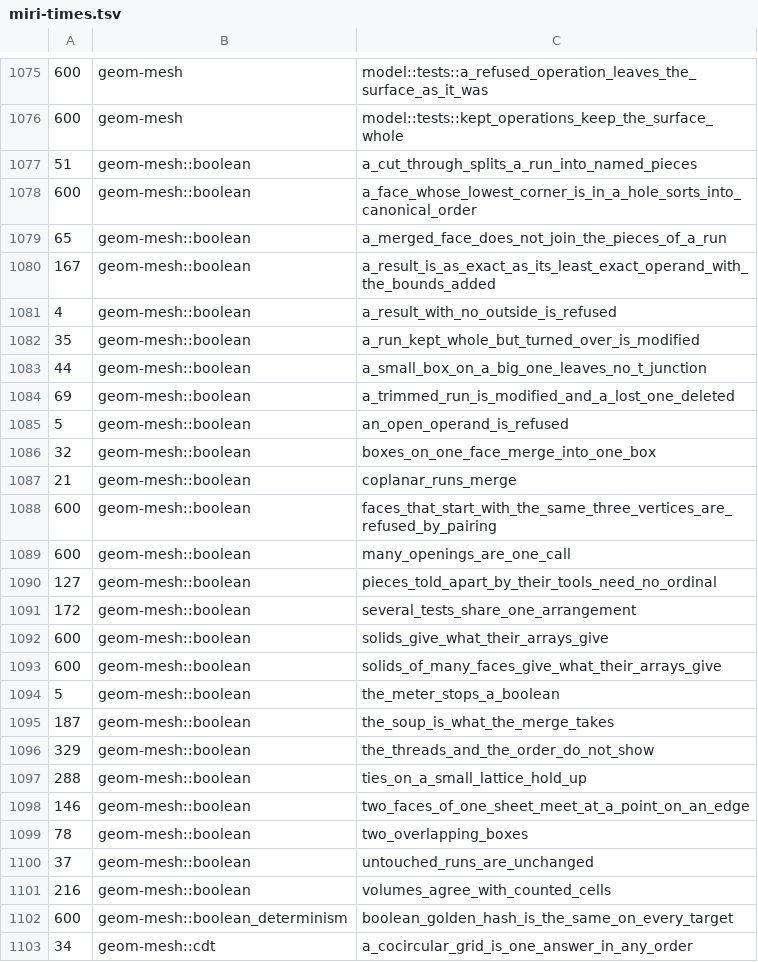
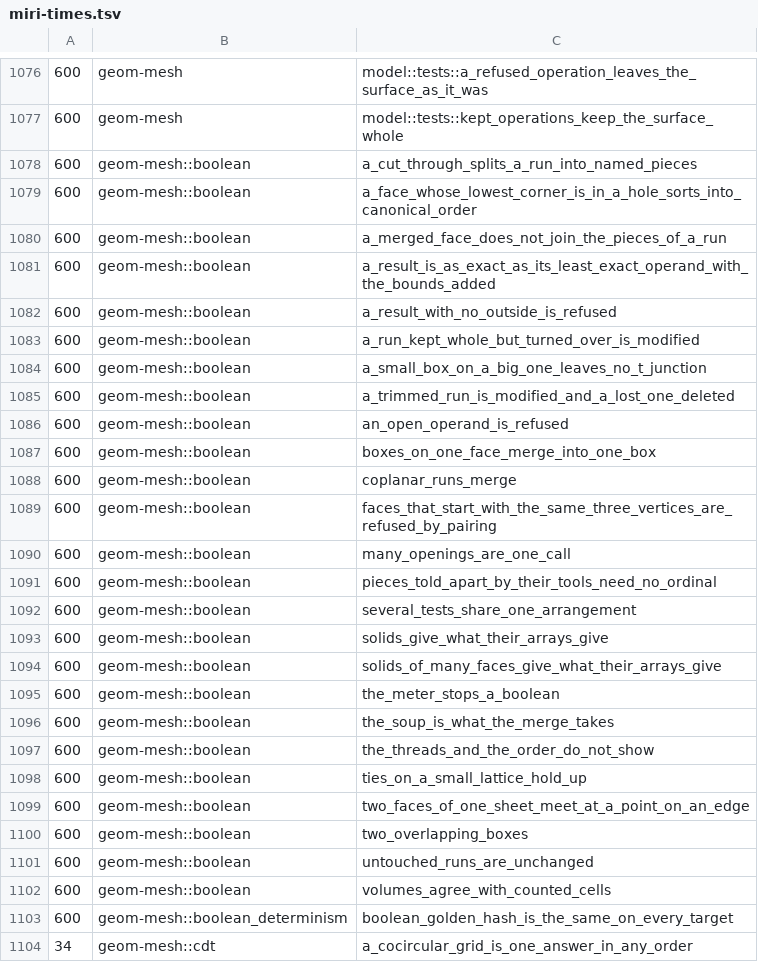
Before and after one commit to spareware-co-op/spareware, a TSV file: projects/engines/geometry/crates/geom-test/src/miri-times.tsv, drawn as a sheet; only a part is shown, gaps mark what is left out; the diff covers the shown part only.

```diff
--- a/projects/engines/geometry/crates/geom-test/src/miri-times.tsv
+++ b/projects/engines/geometry/crates/geom-test/src/miri-times.tsv
@@ -1076,27 +1077,27 @@
 600	geom-mesh	model::tests::kept_operations_keep_the_surface_whole
-51	geom-mesh::boolean	a_cut_through_splits_a_run_into_named_pieces
+600	geom-mesh::boolean	a_cut_through_splits_a_run_into_named_pieces
 600	geom-mesh::boolean	a_face_whose_lowest_corner_is_in_a_hole_sorts_into_canonical_order
-65	geom-mesh::boolean	a_merged_face_does_not_join_the_pieces_of_a_run
-167	geom-mesh::boolean	a_result_is_as_exact_as_its_least_exact_operand_with_the_bounds_added
-4	geom-mesh::boolean	a_result_with_no_outside_is_refused
-35	geom-mesh::boolean	a_run_kept_whole_but_turned_over_is_modified
-44	geom-mesh::boolean	a_small_box_on_a_big_one_leaves_no_t_junction
-69	geom-mesh::boolean	a_trimmed_run_is_modified_and_a_lost_one_deleted
-5	geom-mesh::boolean	an_open_operand_is_refused
-32	geom-mesh::boolean	boxes_on_one_face_merge_into_one_box
-21	geom-mesh::boolean	coplanar_runs_merge
+600	geom-mesh::boolean	a_merged_face_does_not_join_the_pieces_of_a_run
+600	geom-mesh::boolean	a_result_is_as_exact_as_its_least_exact_operand_with_the_bounds_added
+600	geom-mesh::boolean	a_result_with_no_outside_is_refused
+600	geom-mesh::boolean	a_run_kept_whole_but_turned_over_is_modified
+600	geom-mesh::boolean	a_small_box_on_a_big_one_leaves_no_t_junction
+600	geom-mesh::boolean	a_trimmed_run_is_modified_and_a_lost_one_deleted
+600	geom-mesh::boolean	an_open_operand_is_refused
+600	geom-mesh::boolean	boxes_on_one_face_merge_into_one_box
+600	geom-mesh::boolean	coplanar_runs_merge
 600	geom-mesh::boolean	faces_that_start_with_the_same_three_vertices_are_refused_by_pairing
 600	geom-mesh::boolean	many_openings_are_one_call
-127	geom-mesh::boolean	pieces_told_apart_by_their_tools_need_no_ordinal
-172	geom-mesh::boolean	several_tests_share_one_arrangement
+600	geom-mesh::boolean	pieces_told_apart_by_their_tools_need_no_ordinal
+600	geom-mesh::boolean	several_tests_share_one_arrangement
 600	geom-mesh::boolean	solids_give_what_their_arrays_give
 600	geom-mesh::boolean	solids_of_many_faces_give_what_their_arrays_give
-5	geom-mesh::boolean	the_meter_stops_a_boolean
-187	geom-mesh::boolean	the_soup_is_what_the_merge_takes
-329	geom-mesh::boolean	the_threads_and_the_order_do_not_show
-288	geom-mesh::boolean	ties_on_a_small_lattice_hold_up
-146	geom-mesh::boolean	two_faces_of_one_sheet_meet_at_a_point_on_an_edge
-78	geom-mesh::boolean	two_overlapping_boxes
-37	geom-mesh::boolean	untouched_runs_are_unchanged
-216	geom-mesh::boolean	volumes_agree_with_counted_cells
+600	geom-mesh::boolean	the_meter_stops_a_boolean
+600	geom-mesh::boolean	the_soup_is_what_the_merge_takes
+600	geom-mesh::boolean	the_threads_and_the_order_do_not_show
+600	geom-mesh::boolean	ties_on_a_small_lattice_hold_up
+600	geom-mesh::boolean	two_faces_of_one_sheet_meet_at_a_point_on_an_edge
+600	geom-mesh::boolean	two_overlapping_boxes
+600	geom-mesh::boolean	untouched_runs_are_unchanged
+600	geom-mesh::boolean	volumes_agree_with_counted_cells
 600	geom-mesh::boolean_determinism	boolean_golden_hash_is_the_same_on_every_target
```
Also changed, not shown: 1 added row elsewhere in this file, 1 other file.
